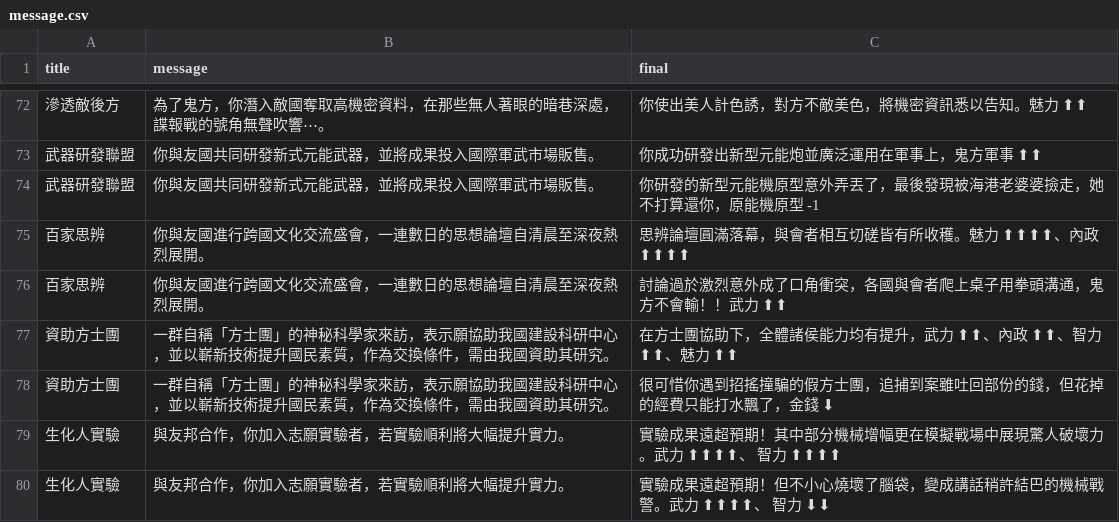
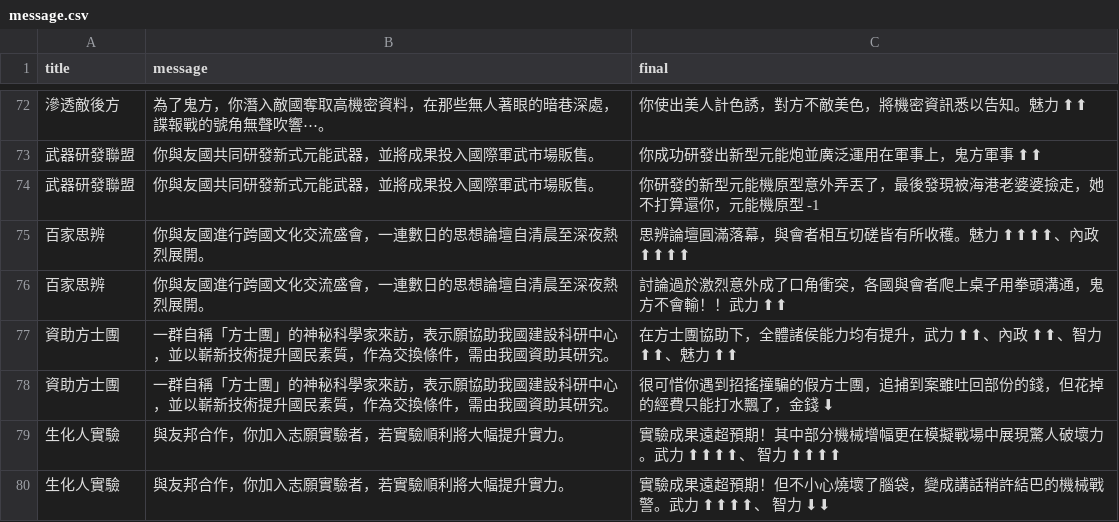
Before and after one commit to jocelynshyu/Jump-Into-The-Sea, a CSV file: message.csv, drawn as a sheet; only a part is shown, gaps mark what is left out; the diff names each change by its address in the sheet, - before the commit and + after, or states it on an @@ line.

Commit message:
Update message.csv

```diff
--- a/message.csv
+++ b/message.csv
-C74 (final): 你研發的新型元能機原型意外弄丟了，最後發現被海港老婆婆撿走，她不打算還你，原能機原型 -1
+C74 (final): 你研發的新型元能機原型意外弄丟了，最後發現被海港老婆婆撿走，她不打算還你，元能機原型 -1
```
